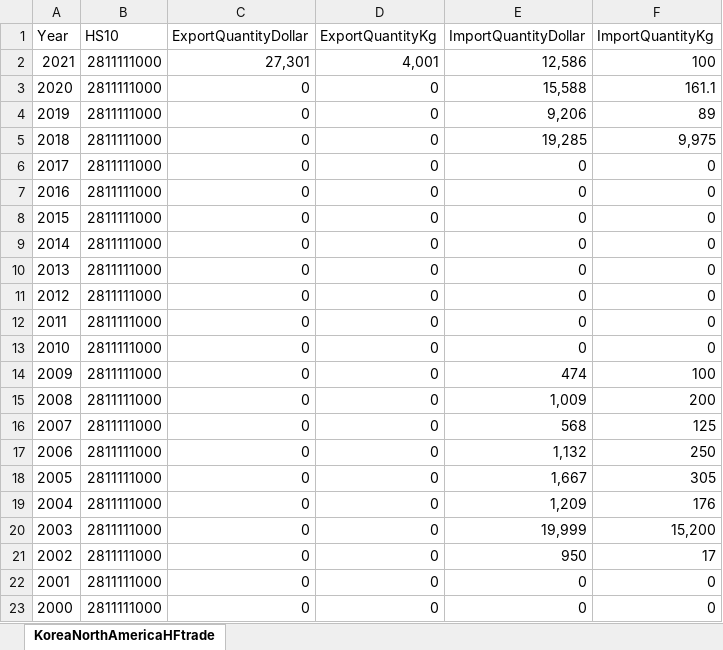
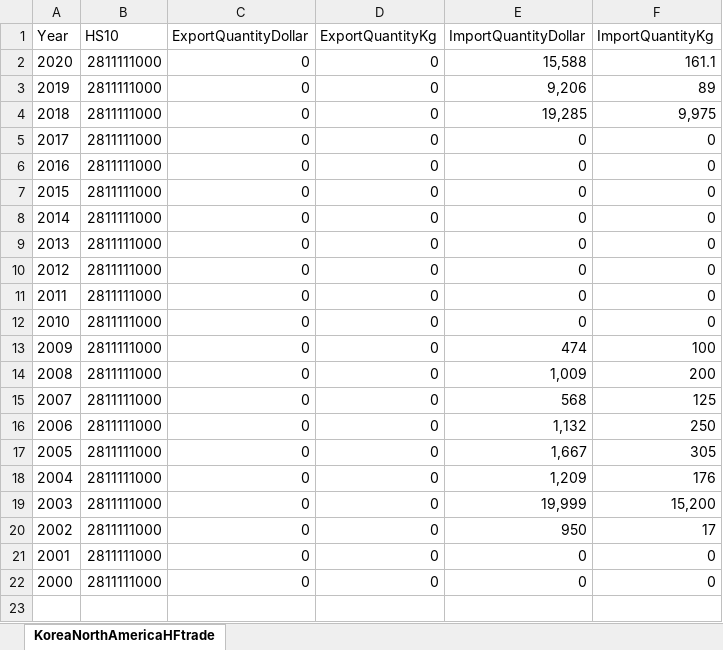
Before and after one commit to HJK91/JapanKoreaTradeConflict, an Excel workbook: build/input/KoreaEuropeHFtrade.xlsx, sheet KoreaNorthAmericaHFtrade, drawn as a sheet; values as stored, in another font and other column widths than the file's, no borders; the diff names each change by its address in the sheet, - before the commit and + after, or states it on an @@ line.

Commit message:
data build and updatae

```diff
--- a/build/input/KoreaEuropeHFtrade.xlsx (sheet KoreaNorthAmericaHFtrade)
+++ b/build/input/KoreaEuropeHFtrade.xlsx (sheet KoreaNorthAmericaHFtrade)
-row 2: 2021 | 2811111000 | 27,301 | 4,001 | 12,586 | 100
```
Also changed, not shown: build/input/KoreaAsiaHFtrade.xlsx, 33 other files.
